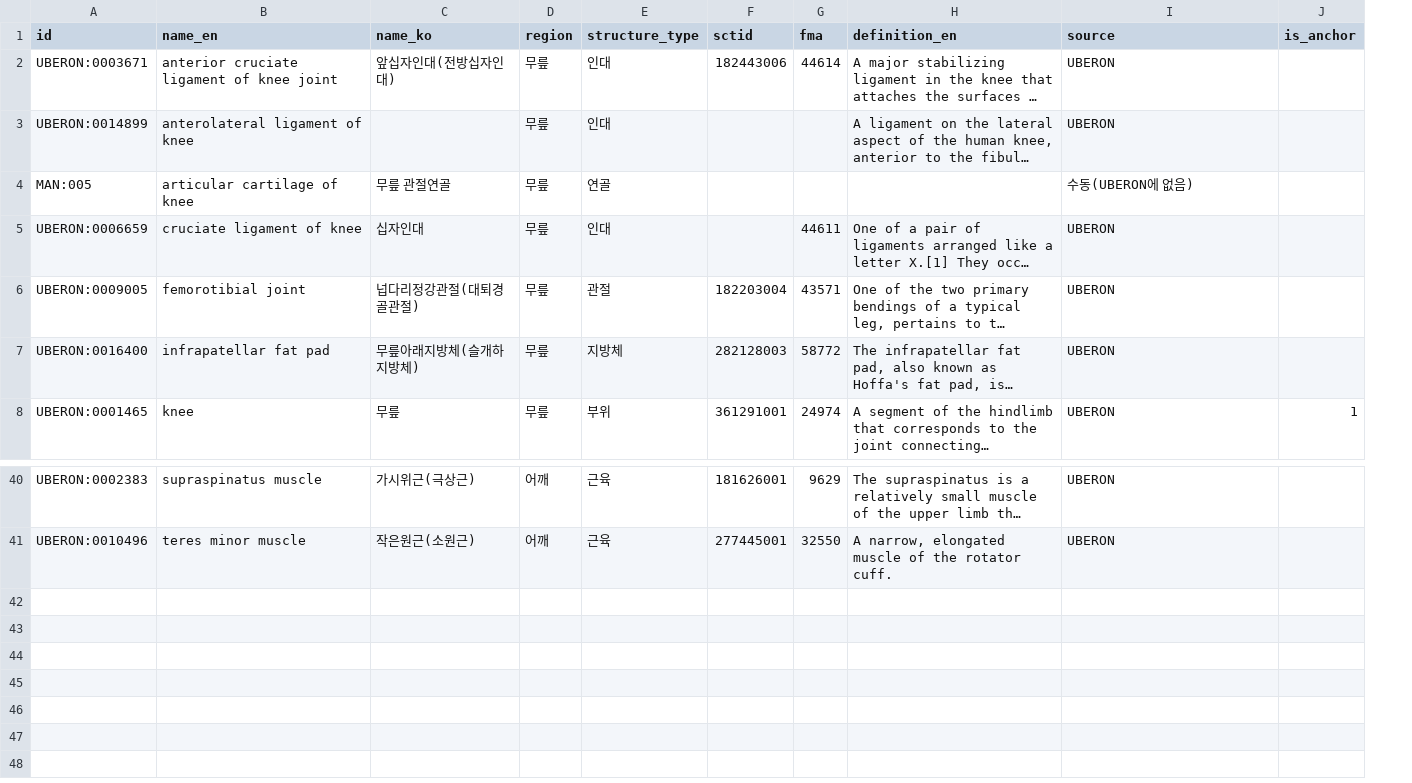
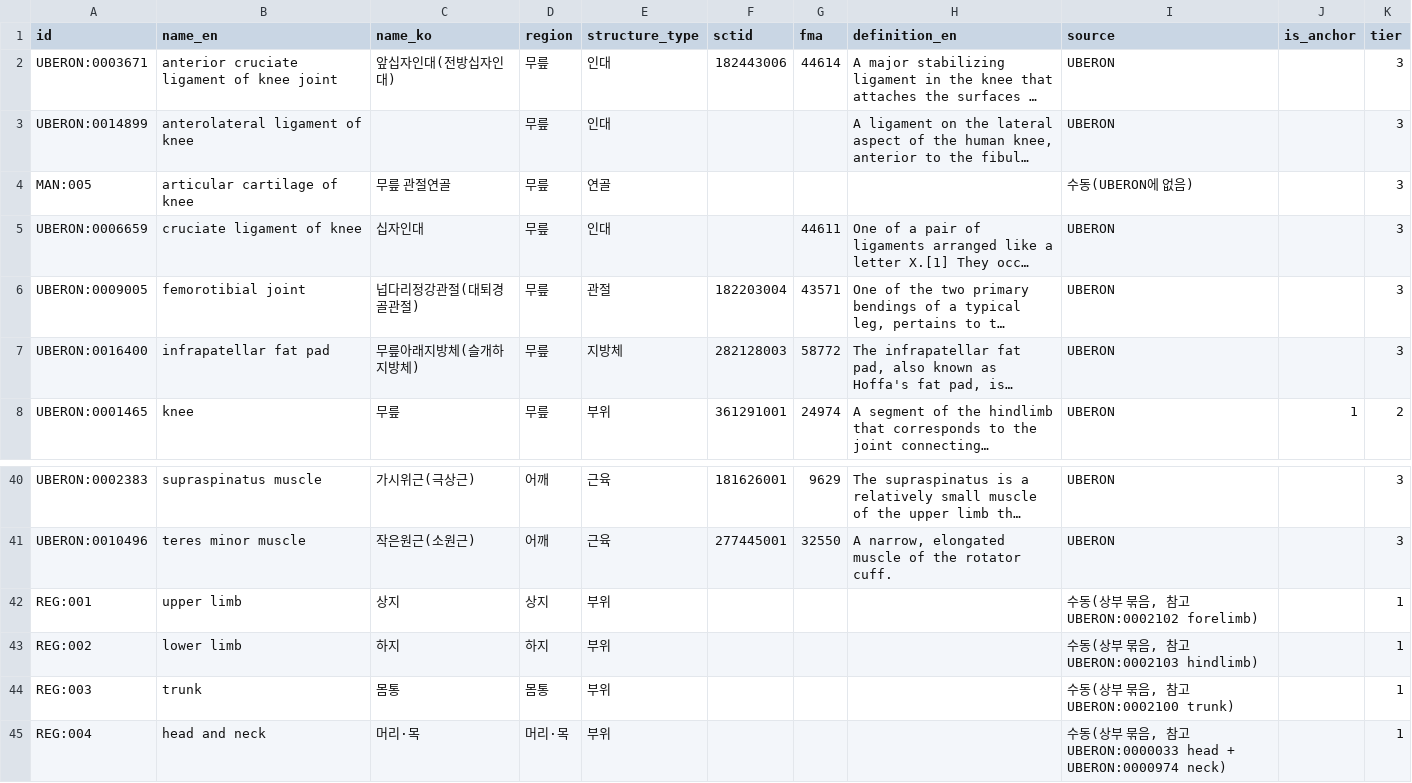
Before and after one commit to Medical-Mate/AI, a CSV file: data/ontology/nodes.csv, drawn as a sheet; only a part is shown, gaps mark what is left out; long unchanged cells end in …; the diff names each change by its address in the sheet, - before the commit and + after, or states it on an @@ line.

```diff
--- a/data/ontology/nodes.csv
+++ b/data/ontology/nodes.csv
+column K (tier), rows 2-8: 3 | 3 | 3 | 3 | 3 | 3 | 2; rows 40-41: 3 | 3
+row 42: REG:001 | upper limb | 상지 | 상지 | 부위 |  |  |  | 수동(상부 묶음, 참고 UBERON:0002102 forelimb) |  | 1
+row 43: REG:002 | lower limb | 하지 | 하지 | 부위 |  |  |  | 수동(상부 묶음, 참고 UBERON:0002103 hindlimb) |  | 1
+row 44: REG:003 | trunk | 몸통 | 몸통 | 부위 |  |  |  | 수동(상부 묶음, 참고 UBERON:0002100 trunk) |  | 1
+row 45: REG:004 | head and neck | 머리·목 | 머리·목 | 부위 |  |  |  | 수동(상부 묶음, 참고 UBERON:0000033 head + UBERON:0000974 neck) |  | 1
```
Also changed, not shown: data/ontology/edges.csv, 4 other files.
